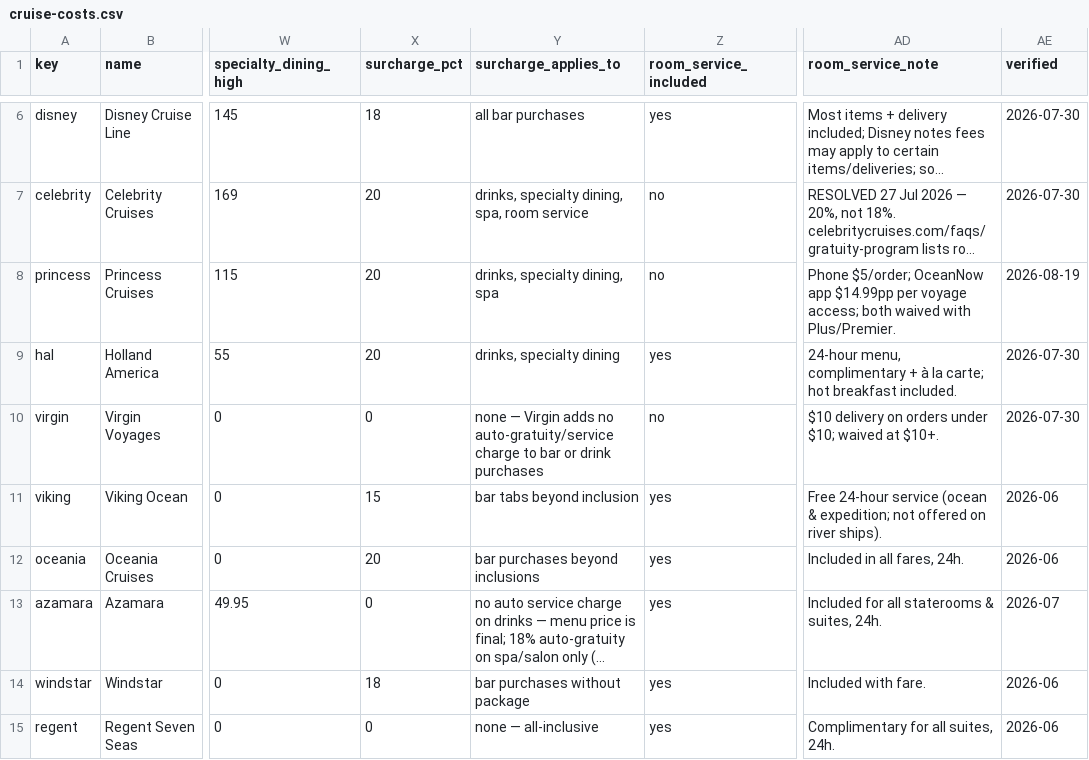
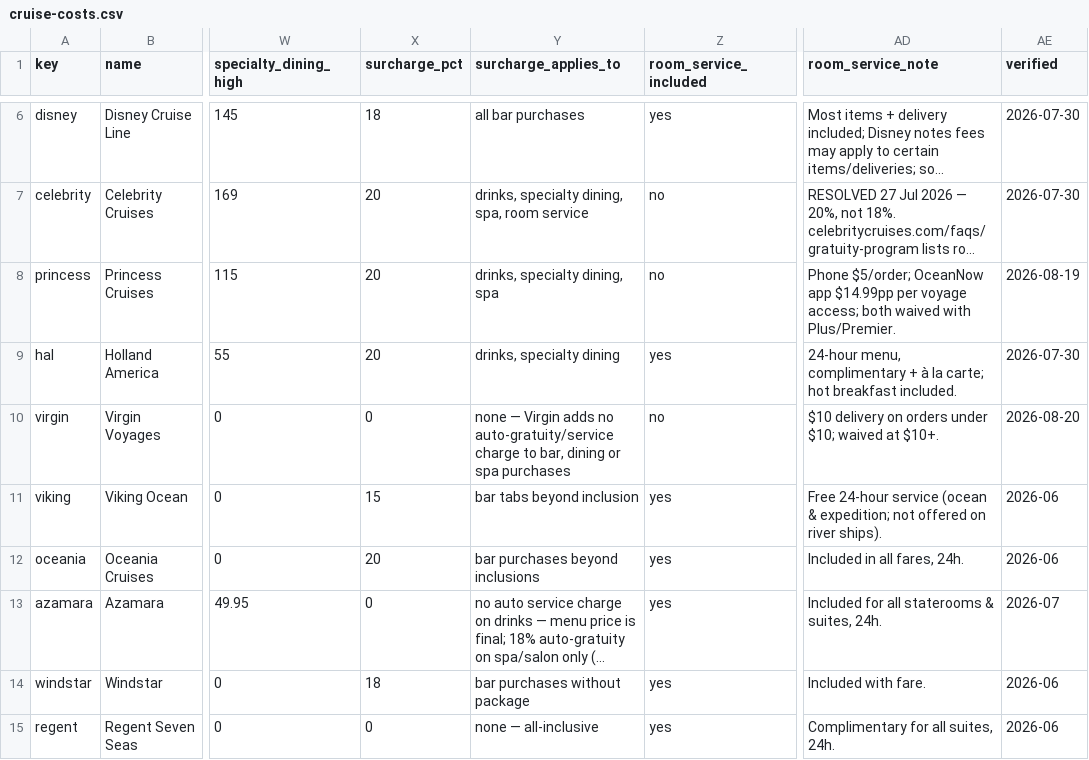
Before and after one commit to NorgeNED/cruiseclarify-data, a CSV file: cruise-costs.csv, drawn as a sheet; only a part is shown, gaps mark what is left out; long unchanged cells end in …; the diff names each change by its address in the sheet, - before the commit and + after, or states it on an @@ line.

```diff
--- a/cruise-costs.csv
+++ b/cruise-costs.csv
-Y10 (surcharge_applies_to): …charge to bar or drink purchases
+Y10 (surcharge_applies_to): …charge to bar, dining or spa purchases
-AE10 (verified): 2026-07-30
+AE10 (verified): 2026-08-20
```
Also changed, not shown: cruise-packages.csv, 1 other file.
